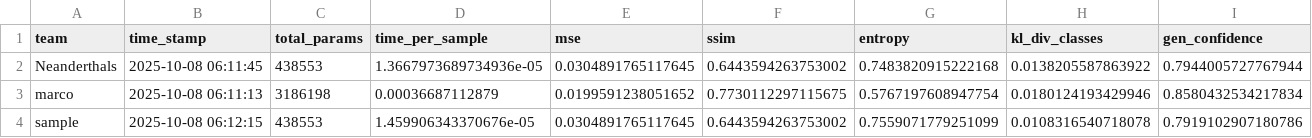
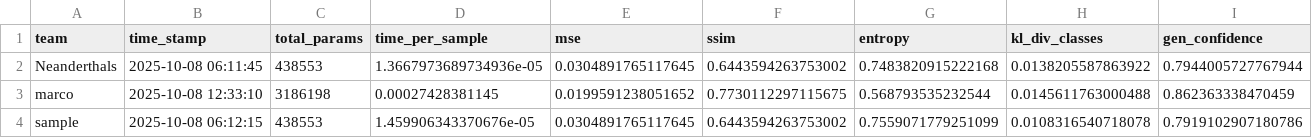
Before and after one commit to dlaieburner/2025-leaderboard, a CSV file: leaderboard.csv, drawn as a sheet; only a part is shown; the diff names each change by its address in the sheet, - before the commit and + after, or states it on an @@ line.

Commit message:
Update leaderboard with new submission

```diff
--- a/leaderboard.csv
+++ b/leaderboard.csv
-B3 (time_stamp): 2025-10-08 06:11:13
+B3 (time_stamp): 2025-10-08 12:33:10
-D3 (time_per_sample): 0.00036687112879
+D3 (time_per_sample): 0.00027428381145
-G3 (entropy): 0.5767197608947754
+G3 (entropy): 0.568793535232544
-H3 (kl_div_classes): 0.0180124193429946
+H3 (kl_div_classes): 0.0145611763000488
-I3 (gen_confidence): 0.8580432534217834
+I3 (gen_confidence): 0.862363338470459
```
